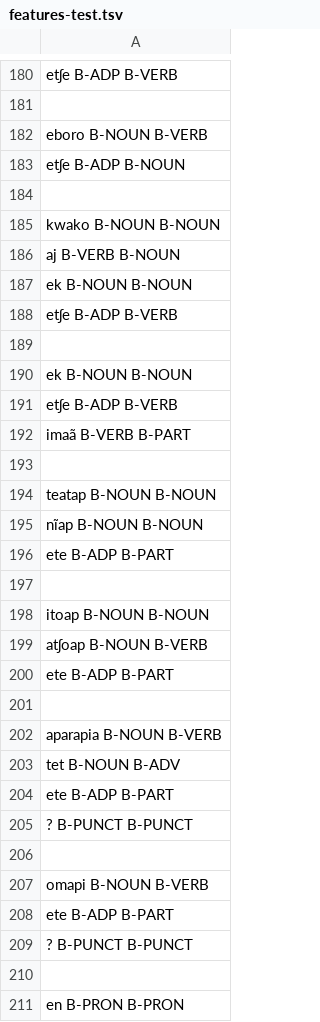
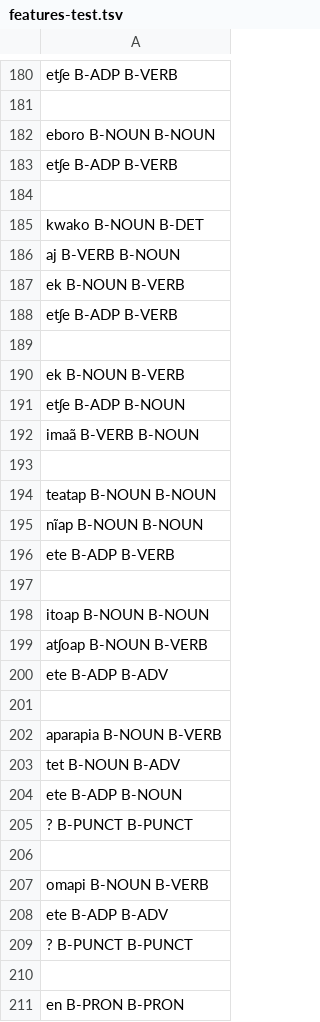
Before and after one commit to FredericBlum/ZeroShotTupian, a TSV file: models/resources/taggers/eval_multi_tupi/data/Akuntsu/features-test.tsv, drawn as a sheet; only a part is shown, gaps mark what is left out; the diff covers the shown part only.

```diff
--- a/models/resources/taggers/eval_multi_tupi/data/Akuntsu/features-test.tsv
+++ b/models/resources/taggers/eval_multi_tupi/data/Akuntsu/features-test.tsv
@@ -181,13 +181,13 @@ etʃe B-ADP B-VERB
 
-eboro B-NOUN B-VERB
-etʃe B-ADP B-NOUN
-
-kwako B-NOUN B-NOUN
-aj B-VERB B-NOUN
-ek B-NOUN B-NOUN
+eboro B-NOUN B-NOUN
 etʃe B-ADP B-VERB
 
-ek B-NOUN B-NOUN
+kwako B-NOUN B-DET
+aj B-VERB B-NOUN
+ek B-NOUN B-VERB
 etʃe B-ADP B-VERB
-imaã B-VERB B-PART
+
+ek B-NOUN B-VERB
+etʃe B-ADP B-NOUN
+imaã B-VERB B-NOUN
 
@@ -195,3 +195,3 @@ teatap B-NOUN B-NOUN
 nĩap B-NOUN B-NOUN
-ete B-ADP B-PART
+ete B-ADP B-VERB
 
@@ -199,3 +199,3 @@ itoap B-NOUN B-NOUN
 atʃoap B-NOUN B-VERB
-ete B-ADP B-PART
+ete B-ADP B-ADV
 
@@ -203,3 +203,3 @@ aparapia B-NOUN B-VERB
 tet B-NOUN B-ADV
-ete B-ADP B-PART
+ete B-ADP B-NOUN
 ? B-PUNCT B-PUNCT
@@ -207,3 +207,3 @@ ete B-ADP B-PART
 omapi B-NOUN B-VERB
-ete B-ADP B-PART
+ete B-ADP B-ADV
 ? B-PUNCT B-PUNCT
```
Also changed, not shown: 8 added rows, 8 removed rows, 2 moved rows and 125 edited cells elsewhere in this file, models/resources/taggers/eval_multi_tupi/data/Munduruku/features-test.tsv, models/resources/taggers/eval_multi_tupi/test.tsv, 19 other files.
